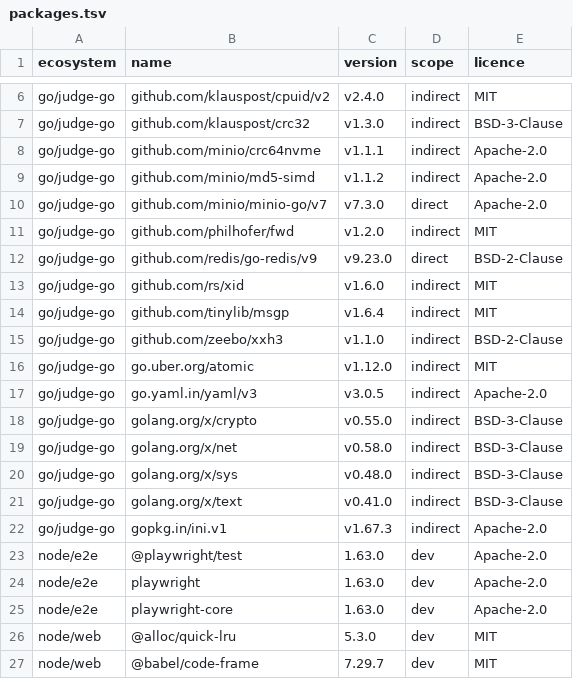
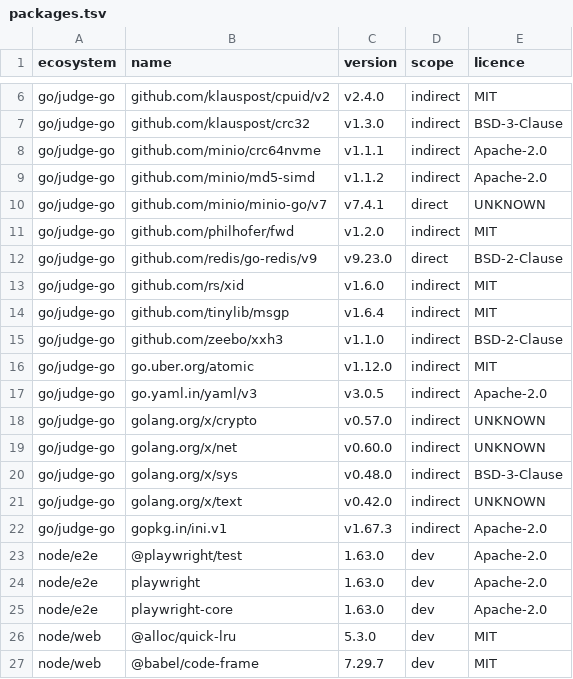
Before and after one commit to menarzullayev/rankwant, a TSV file: docs/research/2026-09-21-licence-inventory/packages.tsv, drawn as a sheet; only a part is shown, gaps mark what is left out.

```diff
--- a/docs/research/2026-09-21-licence-inventory/packages.tsv
+++ b/docs/research/2026-09-21-licence-inventory/packages.tsv
@@ -9,3 +9,3 @@ go/judge-go	github.com/minio/crc64nvme	v1.1.1	indirect	Apache-2.0
 go/judge-go	github.com/minio/md5-simd	v1.1.2	indirect	Apache-2.0
-go/judge-go	github.com/minio/minio-go/v7	v7.3.0	direct	Apache-2.0
+go/judge-go	github.com/minio/minio-go/v7	v7.4.1	direct	UNKNOWN
 go/judge-go	github.com/philhofer/fwd	v1.2.0	indirect	MIT
@@ -17,6 +17,6 @@ go/judge-go	go.uber.org/atomic	v1.12.0	indirect	MIT
 go/judge-go	go.yaml.in/yaml/v3	v3.0.5	indirect	Apache-2.0
-go/judge-go	golang.org/x/crypto	v0.55.0	indirect	BSD-3-Clause
-go/judge-go	golang.org/x/net	v0.58.0	indirect	BSD-3-Clause
+go/judge-go	golang.org/x/crypto	v0.57.0	indirect	UNKNOWN
+go/judge-go	golang.org/x/net	v0.60.0	indirect	UNKNOWN
 go/judge-go	golang.org/x/sys	v0.48.0	indirect	BSD-3-Clause
-go/judge-go	golang.org/x/text	v0.41.0	indirect	BSD-3-Clause
+go/judge-go	golang.org/x/text	v0.42.0	indirect	UNKNOWN
 go/judge-go	gopkg.in/ini.v1	v1.67.3	indirect	Apache-2.0
```
Also changed, not shown: 1 other file.
